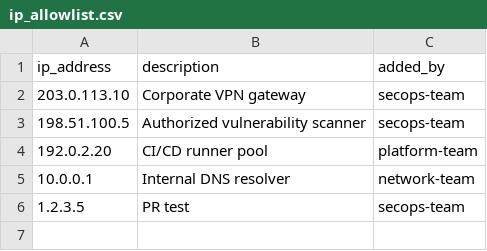
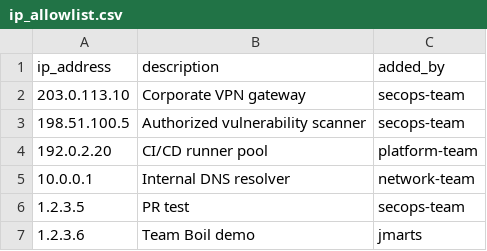
Before and after one commit to jacobm3/secops-terraform-dac-jmarts, a CSV file: tables/ip_allowlist.csv, drawn as a sheet.

Commit message:
Update ip_allowlist.csv
Add 1.2.3.6 to allow list. Lance said this one's ok.

```diff
--- a/tables/ip_allowlist.csv
+++ b/tables/ip_allowlist.csv
@@ -6 +6,2 @@ ip_address,description,added_by
 1.2.3.5,PR test,secops-team
+1.2.3.6,Team Boil demo,jmarts
```
